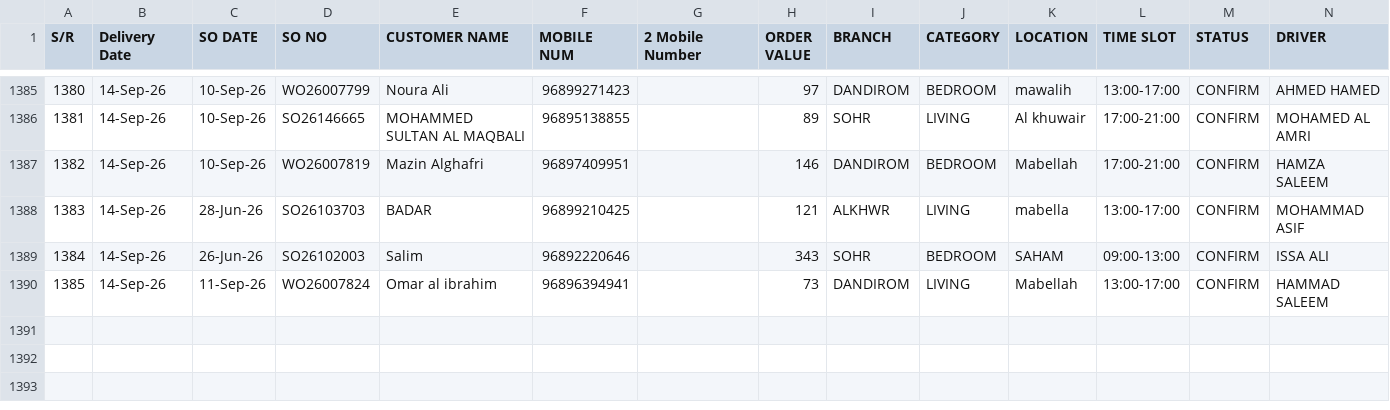
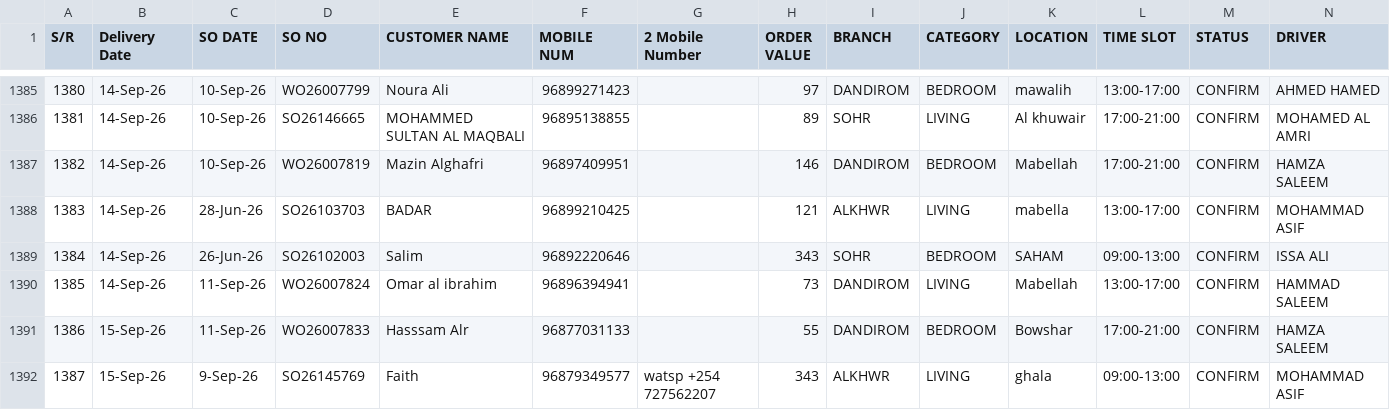
Before and after one commit to Zumarwaqas/Delivery-tracker, a CSV file: data/returns.csv, drawn as a sheet; only a part is shown, gaps mark what is left out; rows hold the shown columns only; the diff names each change by its address in the sheet, - before the commit and + after, or states it on an @@ line.

```diff
--- a/data/returns.csv
+++ b/data/returns.csv
+row 1391: 1386 | 15-Sep-26 | 11-Sep-26 | WO26007833 | Hasssam Alr | 96877031133 |  | 55 | DANDIROM | BEDROOM | Bowshar | 17:00-21:00 | CONFIRM | HAMZA SALEEM
+row 1392: 1387 | 15-Sep-26 | 9-Sep-26 | SO26145769 | Faith | 96879349577 | watsp +254 727562207 | 343 | ALKHWR | LIVING | ghala | 09:00-13:00 | CONFIRM | MOHAMMAD ASIF
```
Also changed, not shown: 1 other file.
